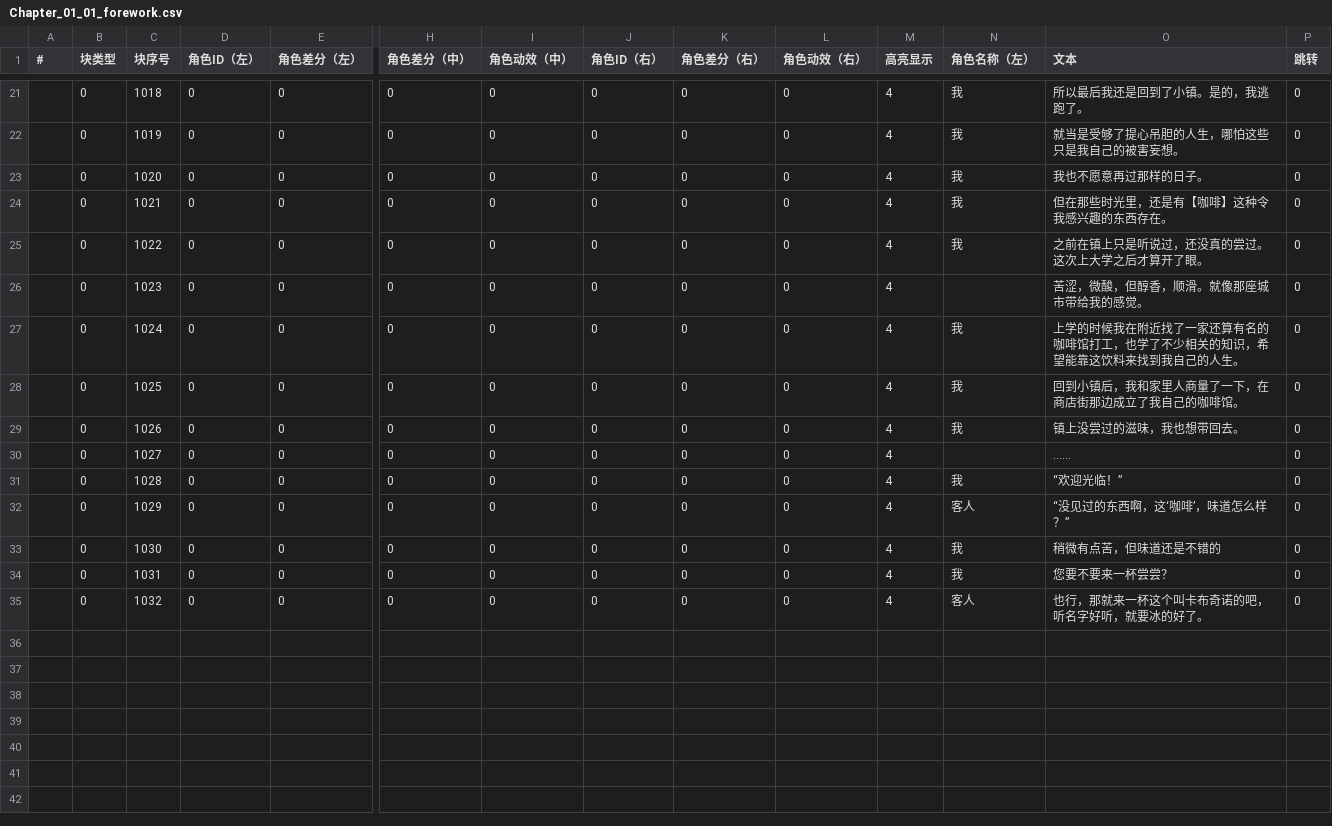
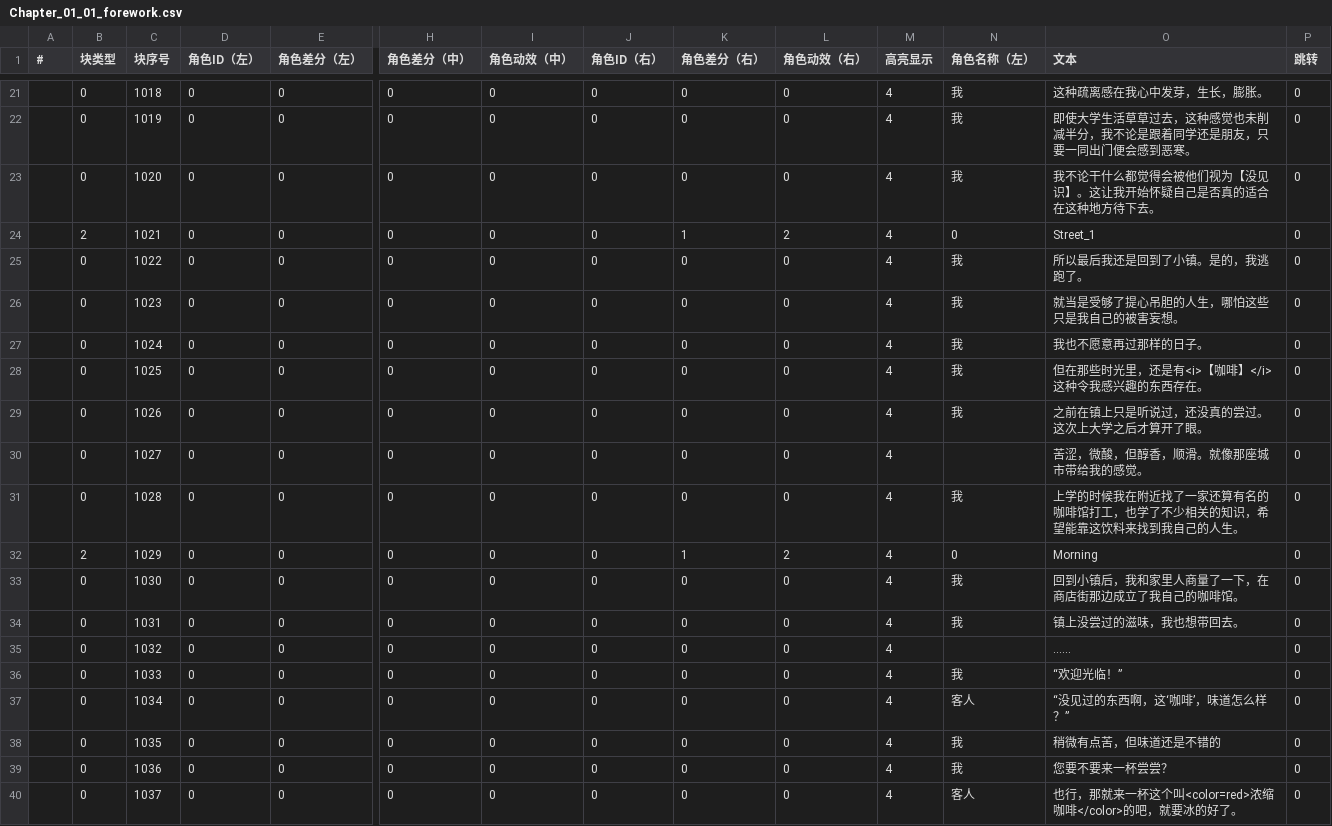
Before and after one commit to MoZeQing/New2023CGJ, a CSV file: Assets/GameMain/Resources/Dialog/CSV/Chapter_01_01_forework.csv, drawn as a sheet; only a part is shown, gaps mark what is left out; rows hold the shown columns only; the diff covers the shown part only; the diff names each change by its address in the sheet, - before the commit and + after, or states it on an @@ line.

```diff
--- a/Assets/GameMain/Resources/Dialog/CSV/Chapter_01_01_forework.csv
+++ b/Assets/GameMain/Resources/Dialog/CSV/Chapter_01_01_forework.csv
-O21 (文本): 所以最后我还是回到了小镇。是的，我逃跑了。
+O21 (文本): 这种疏离感在我心中发芽，生长，膨胀。
-O22 (文本): 就当是受够了提心吊胆的人生，哪怕这些只是我自己的被害妄想。
+O22 (文本): 即使大学生活草草过去，这种感觉也未削减半分，我不论是跟着同学还是朋友，只要一同出门便会感到恶寒。
-O23 (文本): 我也不愿意再过那样的日子。
+O23 (文本): 我不论干什么都觉得会被他们视为【没见识】。这让我开始怀疑自己是否真的适合在这种地方待下去。
-B24 (块类型): 0
+B24 (块类型): 2
-K24 (角色差分（右）): 0
+K24 (角色差分（右）): 1
-L24 (角色动效（右）): 0
+L24 (角色动效（右）): 2
-N24 (角色名称（左）): 我
+N24 (角色名称（左）): 0
-O24 (文本): 但在那些时光里，还是有【咖啡】这种令我感兴趣的东西存在。
+O24 (文本): Street_1
-O25 (文本): 之前在镇上只是听说过，还没真的尝过。这次上大学之后才算开了眼。
+O25 (文本): 所以最后我还是回到了小镇。是的，我逃跑了。
-N26 (角色名称（左）): (empty)
+N26 (角色名称（左）): 我
-O26 (文本): 苦涩，微酸，但醇香，顺滑。就像那座城市带给我的感觉。
+O26 (文本): 就当是受够了提心吊胆的人生，哪怕这些只是我自己的被害妄想。
-O27 (文本): 上学的时候我在附近找了一家还算有名的咖啡馆打工，也学了不少相关的知识，希望能靠这饮料来找到我自己的人生。
+O27 (文本): 我也不愿意再过那样的日子。
-O28 (文本): 回到小镇后，我和家里人商量了一下，在商店街那边成立了我自己的咖啡馆。
+O28 (文本): 但在那些时光里，还是有<i>【咖啡】</i>这种令我感兴趣的东西存在。
-O29 (文本): 镇上没尝过的滋味，我也想带回去。
+O29 (文本): 之前在镇上只是听说过，还没真的尝过。这次上大学之后才算开了眼。
-O30 (文本): ......
+O30 (文本): 苦涩，微酸，但醇香，顺滑。就像那座城市带给我的感觉。
-O31 (文本): “欢迎光临！”
+O31 (文本): 上学的时候我在附近找了一家还算有名的咖啡馆打工，也学了不少相关的知识，希望能靠这饮料来找到我自己的人生。
-B32 (块类型): 0
+B32 (块类型): 2
-K32 (角色差分（右）): 0
+K32 (角色差分（右）): 1
-L32 (角色动效（右）): 0
+L32 (角色动效（右）): 2
-N32 (角色名称（左）): 客人
+N32 (角色名称（左）): 0
-O32 (文本): “没见过的东西啊，这‘咖啡’，味道怎么样？”
+O32 (文本): Morning
-O33 (文本): 稍微有点苦，但味道还是不错的
+O33 (文本): 回到小镇后，我和家里人商量了一下，在商店街那边成立了我自己的咖啡馆。
-O34 (文本): 您要不要来一杯尝尝？
+O34 (文本): 镇上没尝过的滋味，我也想带回去。
-N35 (角色名称（左）): 客人
+N35 (角色名称（左）): (empty)
-O35 (文本): 也行，那就来一杯这个叫卡布奇诺的吧，听名字好听，就要冰的好了。
+O35 (文本): ......
+row 36:  | 0 | 1033 | 0 | 0 | 0 | 0 | 0 | 0 | 0 | 4 | 我 | “欢迎光临！” | 0
+row 37:  | 0 | 1034 | 0 | 0 | 0 | 0 | 0 | 0 | 0 | 4 | 客人 | “没见过的东西啊，这‘咖啡’，味道怎么样？” | 0
+row 38:  | 0 | 1035 | 0 | 0 | 0 | 0 | 0 | 0 | 0 | 4 | 我 | 稍微有点苦，但味道还是不错的 | 0
+row 39:  | 0 | 1036 | 0 | 0 | 0 | 0 | 0 | 0 | 0 | 4 | 我 | 您要不要来一杯尝尝？ | 0
+row 40:  | 0 | 1037 | 0 | 0 | 0 | 0 | 0 | 0 | 0 | 4 | 客人 | 也行，那就来一杯这个叫<color=red>浓缩咖啡</color>的吧，就要冰的好了。 | 0
```
Also changed, not shown: 32 edited cells elsewhere in this file, Assets/GameMain/Resources/Dialog/CSV/Chapter_01_01_afterwork.csv, Assets/GameMain/Resources/Dialog/CSV/Chapter_01_02_afterwork.csv, 33 other files.
